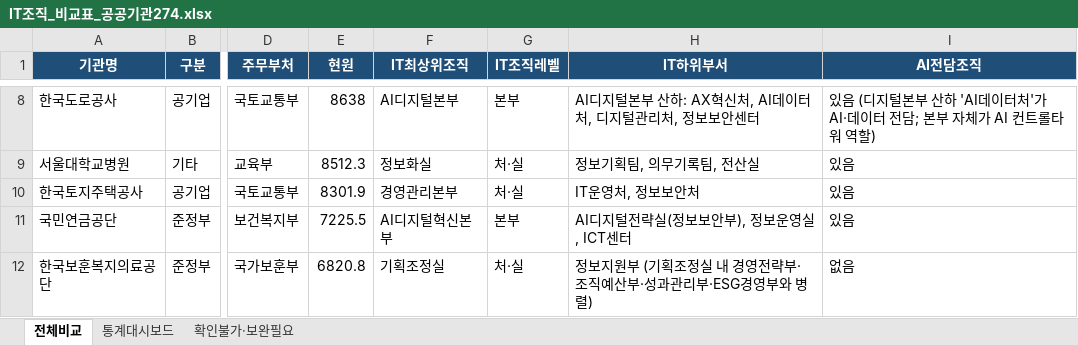
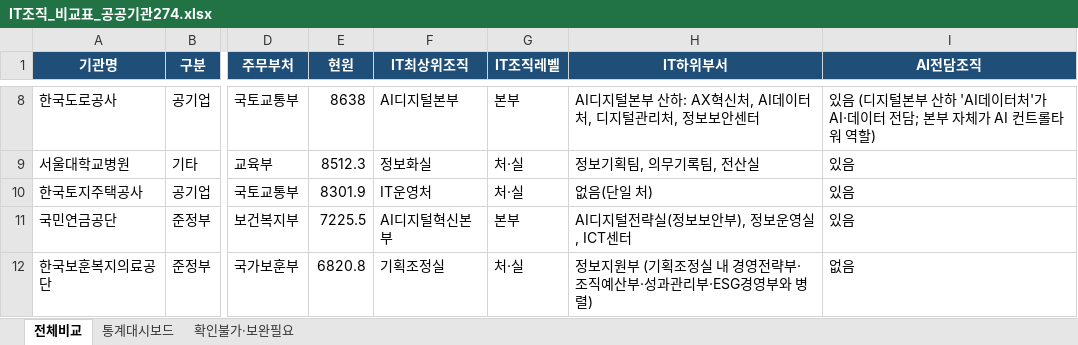
Before and after one commit to lovelyquality/korea-public-it-org-2026, an Excel workbook: IT조직_비교표_공공기관274.xlsx, sheet 전체비교, drawn as a sheet; only a part is shown, gaps mark what is left out; values as stored, in another font and other column widths than the file's, no borders; the diff covers the shown part only; the diff names each change by its address in the sheet, - before the commit and + after, or states it on an @@ line.

Commit message:
IT최상위조직 승격규칙(혼합기준) 274개 소급 재감사 완료
기존 "상위 본부가 있으면 무조건 승격" 방식을 혼합기준(상위조직의 IT 비중으로
판단)으로 재검토. 56개 기관 대상 재감사:
- 비승격 전환: 상위조직 산하가 대부분 비IT 사업이라 실제 IT/AI 담당조직명으로
  환원 (예: 콘텐츠진흥원 경영전략본부→정보보안팀, LH 경영관리본부→IT운영처,
  철도공사 미래부문→AI전략본부 등 다수)
- 승격 유지: 상위조직 산하가 대부분 IT/AI라 그대로 유지 (예: 국민연금공단
  AI디지털혁신본부, 한전KDN 전력ICT본부, 한국부동산원 AX추진본부 등)
- 예술의전당은 감사 중 조직개편(예술협력본부 폐지→고객개발본부 산하 재편)을
  발견 — IT 필드만 우선 정정, 전면 재조사는 별도 필요

재빌드 결과: IT레벨 처·실급118/본부급85/팀급59/분산·미상11 (본부급 92→85로
과잉승격 시정), AI·신뢰도 지표는 변동 없음. 파싱플래그 0건.

```diff
--- a/IT조직_비교표_공공기관274.xlsx (sheet 전체비교)
+++ b/IT조직_비교표_공공기관274.xlsx (sheet 전체비교)
-F10 (IT최상위조직): 경영관리본부
+F10 (IT최상위조직): IT운영처
-H10 (IT하위부서): IT운영처, 정보보안처
+H10 (IT하위부서): 없음(단일 처)
```
Also changed, not shown: 103 edited cells elsewhere in this sheet, sheet 통계대시보드, 2 other files.
